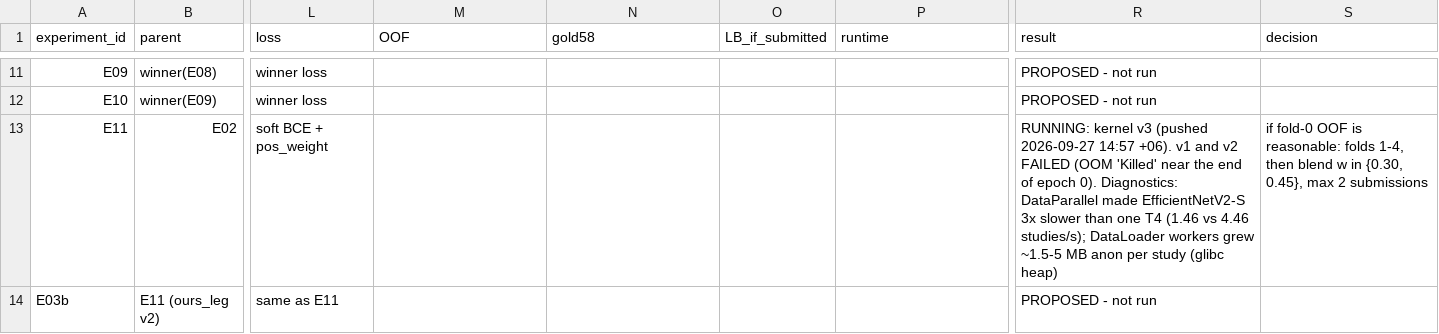
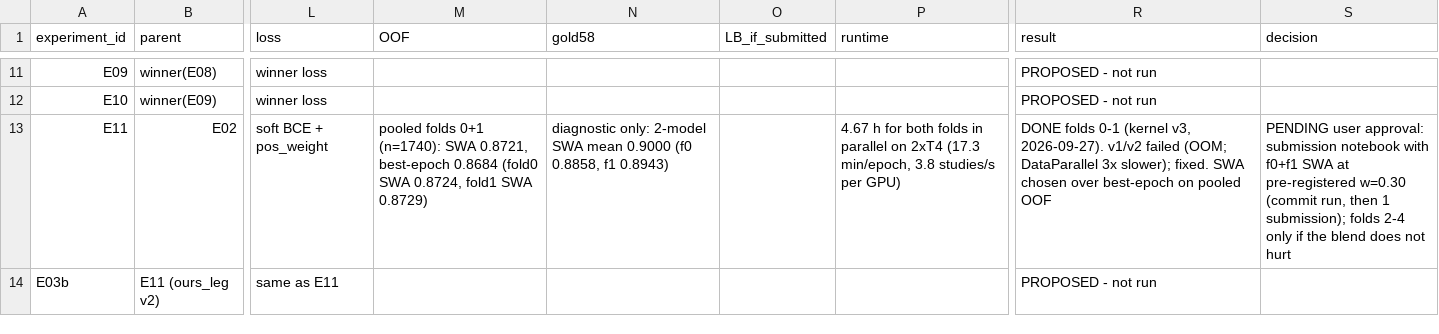
Before and after one commit to hamidhosen42/RSNA-Knee-Abnormality-Detection, a CSV file: audit/07_experiments.csv, drawn as a sheet; only a part is shown, gaps mark what is left out; the diff names each change by its address in the sheet, - before the commit and + after, or states it on an @@ line.

Commit message:
Add training results for EfficientNetV2-S model (effv2s_f1) with detailed metrics

```diff
--- a/audit/07_experiments.csv
+++ b/audit/07_experiments.csv
-M13 (OOF): (empty)
+M13 (OOF): pooled folds 0+1 (n=1740): SWA 0.8721, best-epoch 0.8684 (fold0 SWA 0.8724, fold1 SWA 0.8729)
-N13 (gold58): (empty)
+N13 (gold58): diagnostic only: 2-model SWA mean 0.9000 (f0 0.8858, f1 0.8943)
-P13 (runtime): (empty)
+P13 (runtime): 4.67 h for both folds in parallel on 2xT4 (17.3 min/epoch, 3.8 studies/s per GPU)
-R13 (result): RUNNING: kernel v3 (pushed 2026-09-27 14:57 +06). v1 and v2 FAILED (OOM 'Killed' near the end of epoch 0). Diagnostics: DataParallel made EfficientNetV2-S 3x slower than one T4 (1.46 vs 4.46 studies/s); DataLoader workers grew ~1.5-5 MB anon per study (glibc heap)
+R13 (result): DONE folds 0-1 (kernel v3, 2026-09-27). v1/v2 failed (OOM; DataParallel 3x slower); fixed. SWA chosen over best-epoch on pooled OOF
-S13 (decision): if fold-0 OOF is reasonable: folds 1-4, then blend w in {0.30, 0.45}, max 2 submissions
+S13 (decision): PENDING user approval: submission notebook with f0+f1 SWA at pre-registered w=0.30 (commit run, then 1 submission); folds 2-4 only if the blend does not hurt
```
Also changed, not shown: 15 other files.
